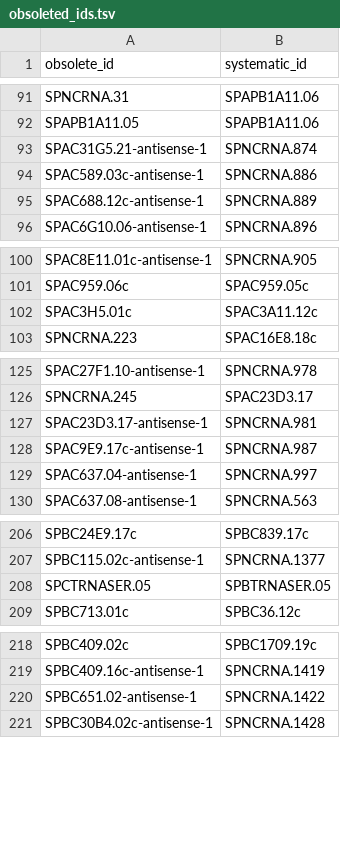
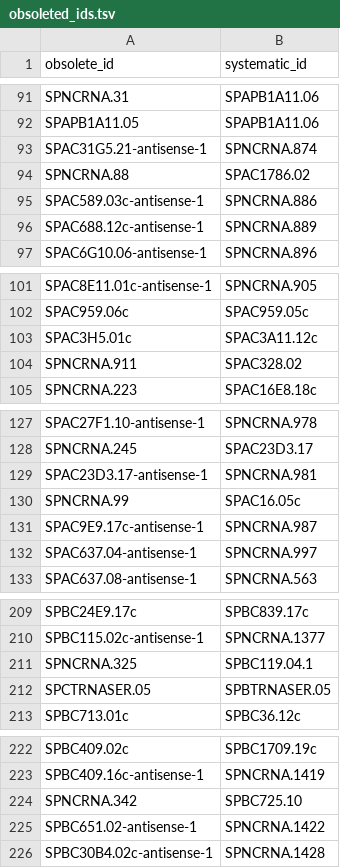
Before and after one commit to pombase/genome_changelog, a TSV file: valid_ids_data/obsoleted_ids.tsv, drawn as a sheet; only a part is shown, gaps mark what is left out; the diff covers the shown part only; the diff names each change by its address in the sheet, - before the commit and + after, or states it on an @@ line.

```diff
--- a/valid_ids_data/obsoleted_ids.tsv
+++ b/valid_ids_data/obsoleted_ids.tsv
+row 94: SPNCRNA.88 | SPAC1786.02
+row 104: SPNCRNA.911 | SPAC328.02
+row 130: SPNCRNA.99 | SPAC16.05c
+row 211: SPNCRNA.325 | SPBC119.04.1
+row 224: SPNCRNA.342 | SPBC725.10
```
Also changed, not shown: 3 added rows elsewhere in this file, results/genome_changes_summary.tsv, results/genome_changes_summary_comments.tsv, 1 other file.
